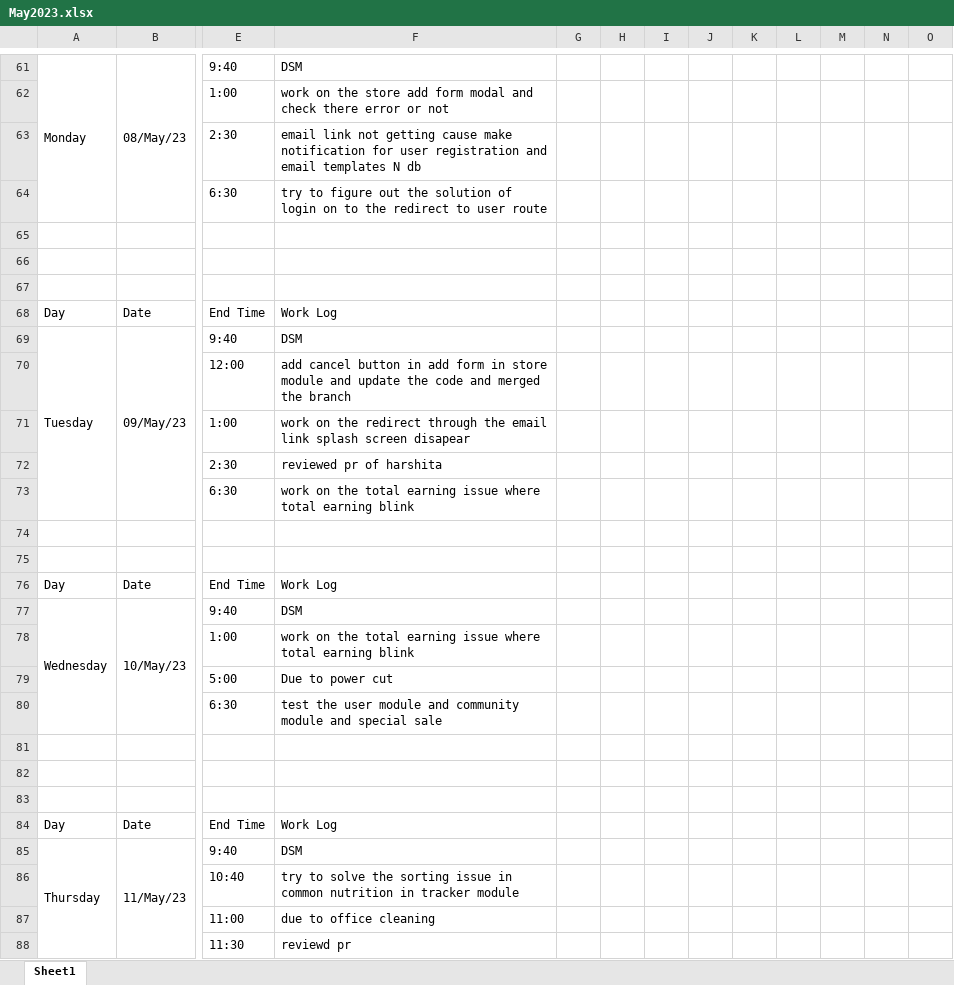
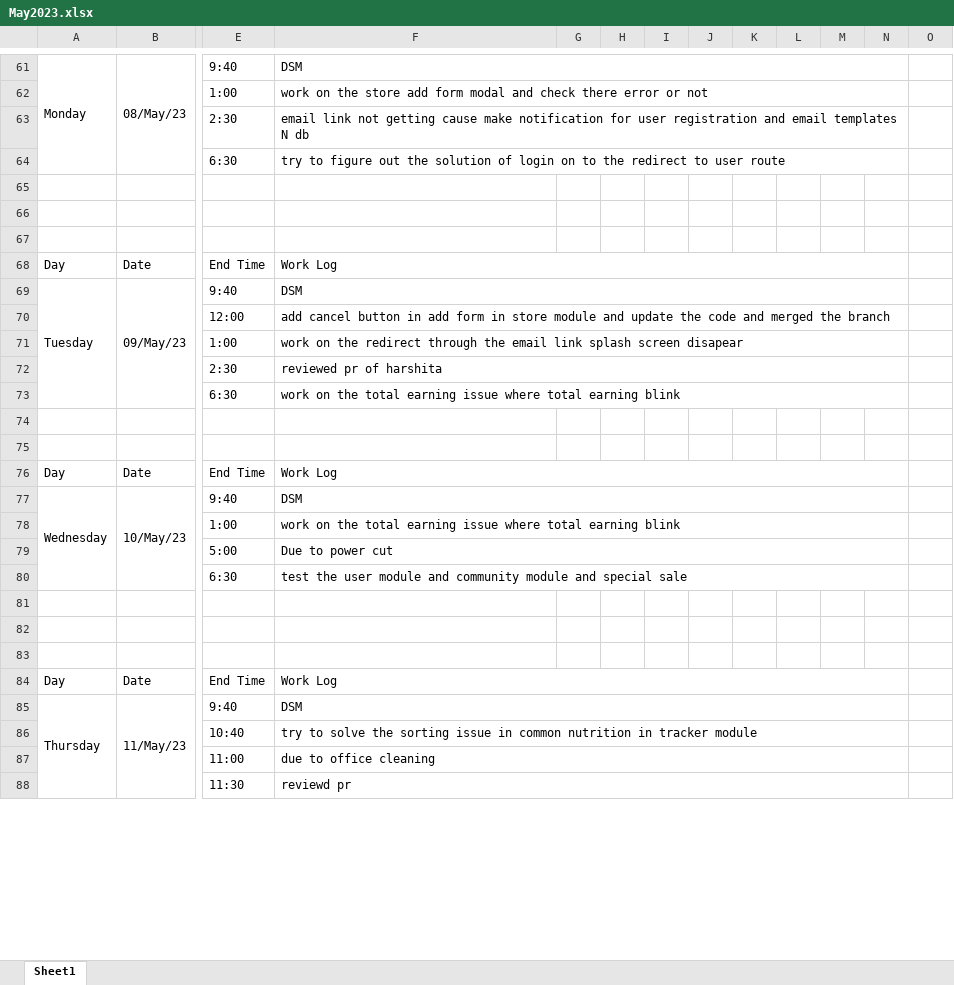
Before and after one commit to ankitkumargits/lmd2023dsr, an Excel workbook: 05_may_/May2023.xlsx, sheet Sheet1, drawn as a sheet; only a part is shown, gaps mark what is left out; values as stored, in another font and other column widths than the file's, no cell formats; the diff covers the shown part only; the diff names each change by its address in the sheet, - before the commit and + after, or states it on an @@ line.

```diff
--- a/05_may_/May2023.xlsx (sheet Sheet1)
+++ b/05_may_/May2023.xlsx (sheet Sheet1)
+F61:N61 merged
+F62:N62 merged
+F63:N63 merged
+F64:N64 merged
+F68:N68 merged
+F69:N69 merged
+F70:N70 merged
+F71:N71 merged
+F72:N72 merged
+F73:N73 merged
+F76:N76 merged
+F77:N77 merged
+F78:N78 merged
+F79:N79 merged
+F80:N80 merged
+F84:N84 merged
+F85:N85 merged
+F86:N86 merged
+F87:N87 merged
+F88:N88 merged
```
Also changed, not shown: 64 added rows, 5 edited cells and merged cells elsewhere in this sheet, cell formats.
